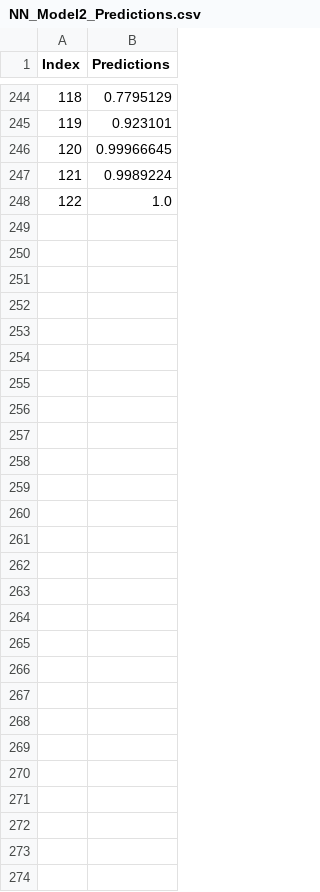
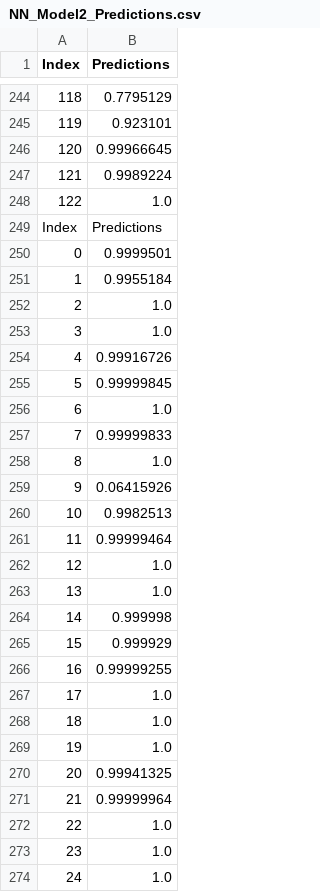
Before and after one commit to Zoe21354/SeperateMLG2Project, a CSV file: Artifacts/NN_Model2_Predictions.csv, drawn as a sheet; only a part is shown, gaps mark what is left out; the diff names each change by its address in the sheet, - before the commit and + after, or states it on an @@ line.

```diff
--- a/Artifacts/NN_Model2_Predictions.csv
+++ b/Artifacts/NN_Model2_Predictions.csv
+row 249: Index | Predictions
+row 250: 0 | 0.9999501
+row 251: 1 | 0.9955184
+row 252: 2 | 1.0
+row 253: 3 | 1.0
+row 254: 4 | 0.99916726
+row 255: 5 | 0.99999845
+row 256: 6 | 1.0
+row 257: 7 | 0.99999833
+row 258: 8 | 1.0
+row 259: 9 | 0.06415926
+row 260: 10 | 0.9982513
+row 261: 11 | 0.99999464
+row 262: 12 | 1.0
+row 263: 13 | 1.0
+row 264: 14 | 0.999998
+row 265: 15 | 0.999929
+row 266: 16 | 0.99999255
+row 267: 17 | 1.0
+row 268: 18 | 1.0
+row 269: 19 | 1.0
+row 270: 20 | 0.99941325
+row 271: 21 | 0.99999964
+row 272: 22 | 1.0
+row 273: 23 | 1.0
+row 274: 24 | 1.0
```
Also changed, not shown: Artifacts/feature_importance_test_model2.csv, Artifacts/feature_importance_train_model2.csv, 9 other files.
